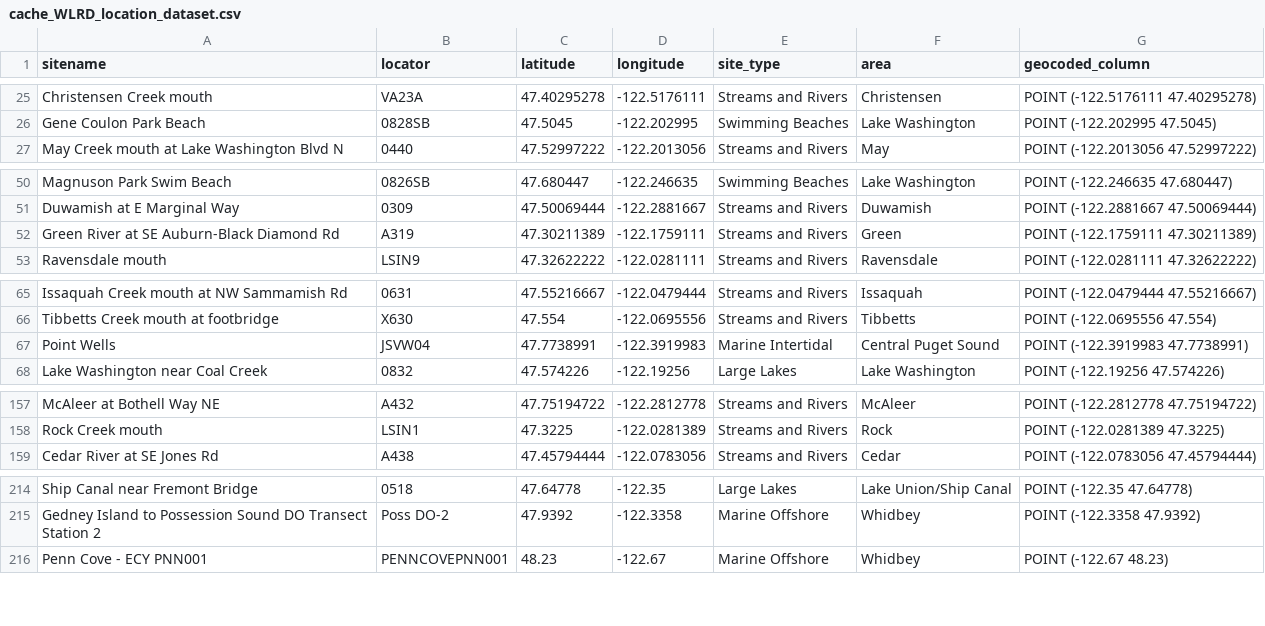
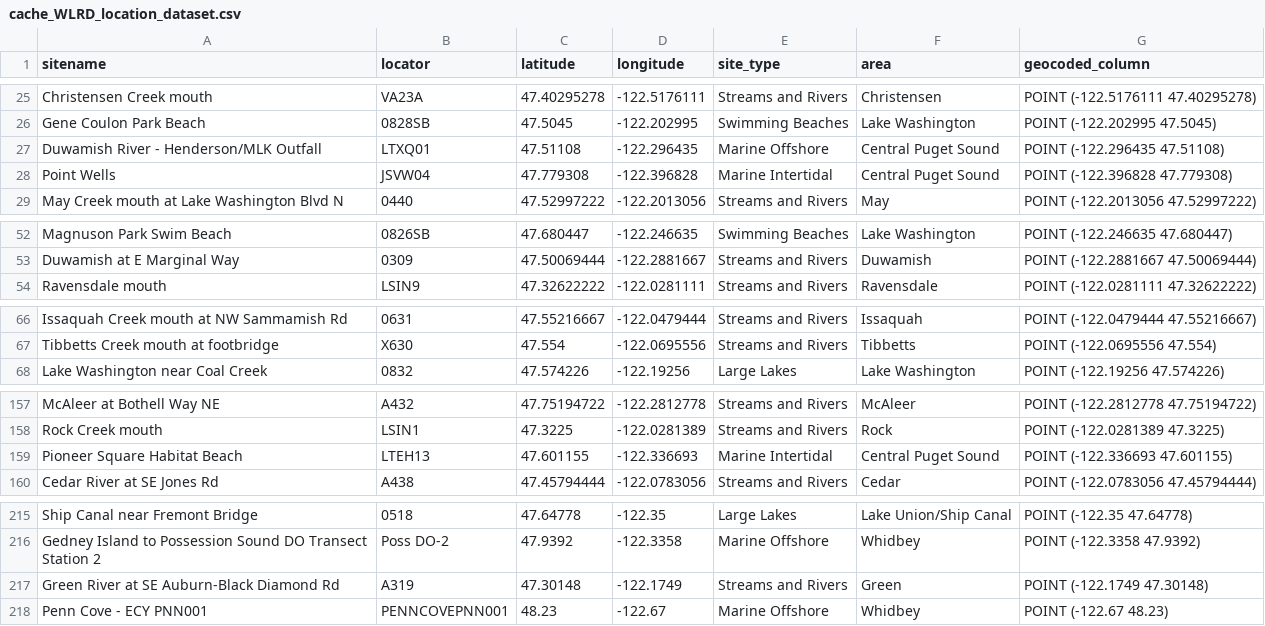
Before and after one commit to Evfrench/KC-Streams-Analysis, a CSV file: data_cache/Misc/cache_WLRD_location_dataset.csv, drawn as a sheet; only a part is shown, gaps mark what is left out; the diff covers the shown part only.

```diff
--- a/data_cache/Misc/cache_WLRD_location_dataset.csv
+++ b/data_cache/Misc/cache_WLRD_location_dataset.csv
@@ -26,2 +26,4 @@ Christensen Creek mouth,VA23A,47.40295278,-122.5176111,Streams and Rivers,Christ
 Gene Coulon Park Beach,0828SB,47.5045,-122.202995,Swimming Beaches,Lake Washington,POINT (-122.202995 47.5045)
+Duwamish River - Henderson/MLK Outfall,LTXQ01,47.51108,-122.296435,Marine Offshore,Central Puget Sound,POINT (-122.296435 47.51108)
+Point Wells,JSVW04,47.779308,-122.396828,Marine Intertidal,Central Puget Sound,POINT (-122.396828 47.779308)
 May Creek mouth at Lake Washington Blvd N,0440,47.52997222,-122.2013056,Streams and Rivers,May,POINT (-122.2013056 47.52997222)
@@ -51,3 +53,2 @@ Magnuson Park Swim Beach,0826SB,47.680447,-122.246635,Swimming Beaches,Lake Wash
 Duwamish at E Marginal Way,0309,47.50069444,-122.2881667,Streams and Rivers,Duwamish,POINT (-122.2881667 47.50069444)
-Green River at SE Auburn-Black Diamond Rd,A319,47.30211389,-122.1759111,Streams and Rivers,Green,POINT (-122.1759111 47.30211389)
 Ravensdale mouth,LSIN9,47.32622222,-122.0281111,Streams and Rivers,Ravensdale,POINT (-122.0281111 47.32622222)
@@ -66,3 +67,2 @@ Issaquah Creek mouth at NW Sammamish Rd,0631,47.55216667,-122.0479444,Streams an
 Tibbetts Creek mouth at footbridge,X630,47.554,-122.0695556,Streams and Rivers,Tibbetts,POINT (-122.0695556 47.554)
-Point Wells,JSVW04,47.7738991,-122.3919983,Marine Intertidal,Central Puget Sound,POINT (-122.3919983 47.7738991)
 Lake Washington near Coal Creek,0832,47.574226,-122.19256,Large Lakes,Lake Washington,POINT (-122.19256 47.574226)
@@ -158,2 +158,3 @@ McAleer at Bothell Way NE,A432,47.75194722,-122.2812778,Streams and Rivers,McAle
 Rock Creek mouth,LSIN1,47.3225,-122.0281389,Streams and Rivers,Rock,POINT (-122.0281389 47.3225)
+Pioneer Square Habitat Beach,LTEH13,47.601155,-122.336693,Marine Intertidal,Central Puget Sound,POINT (-122.336693 47.601155)
 Cedar River at SE Jones Rd,A438,47.45794444,-122.0783056,Streams and Rivers,Cedar,POINT (-122.0783056 47.45794444)
@@ -215,2 +216,3 @@ Ship Canal near Fremont Bridge,0518,47.64778,-122.35,Large Lakes,Lake Union/Ship
 Gedney Island to Possession Sound DO Transect Station 2,Poss DO-2,47.9392,-122.3358,Marine Offshore,Whidbey,POINT (-122.3358 47.9392)
+Green River at SE Auburn-Black Diamond Rd,A319,47.30148,-122.1749,Streams and Rivers,Green,POINT (-122.1749 47.30148)
 Penn Cove - ECY PNN001,PENNCOVEPNN001,48.23,-122.67,Marine Offshore,Whidbey,POINT (-122.67 48.23)
```
Also changed, not shown: 1 removed row and 1 edited cell elsewhere in this file, 7 other files.
